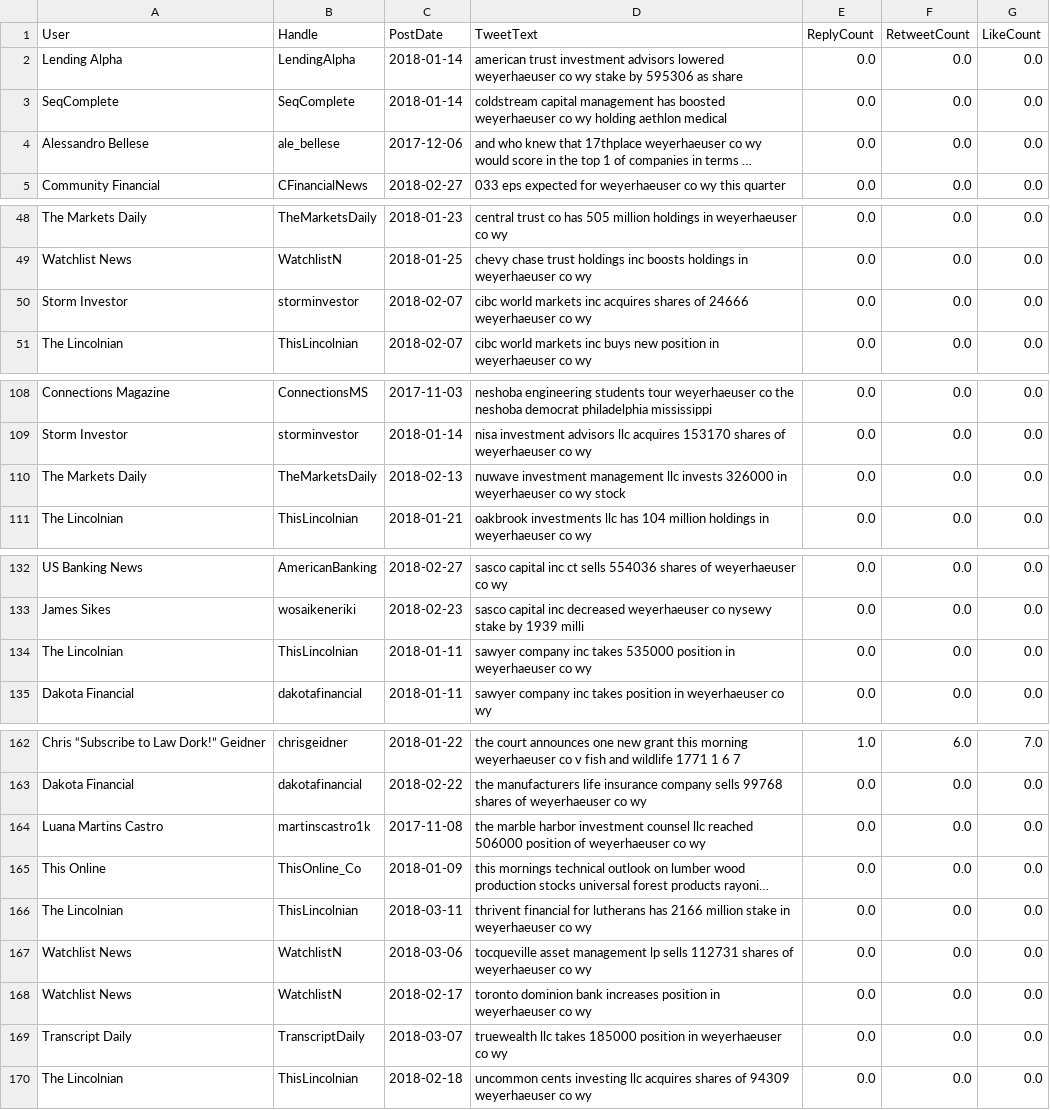
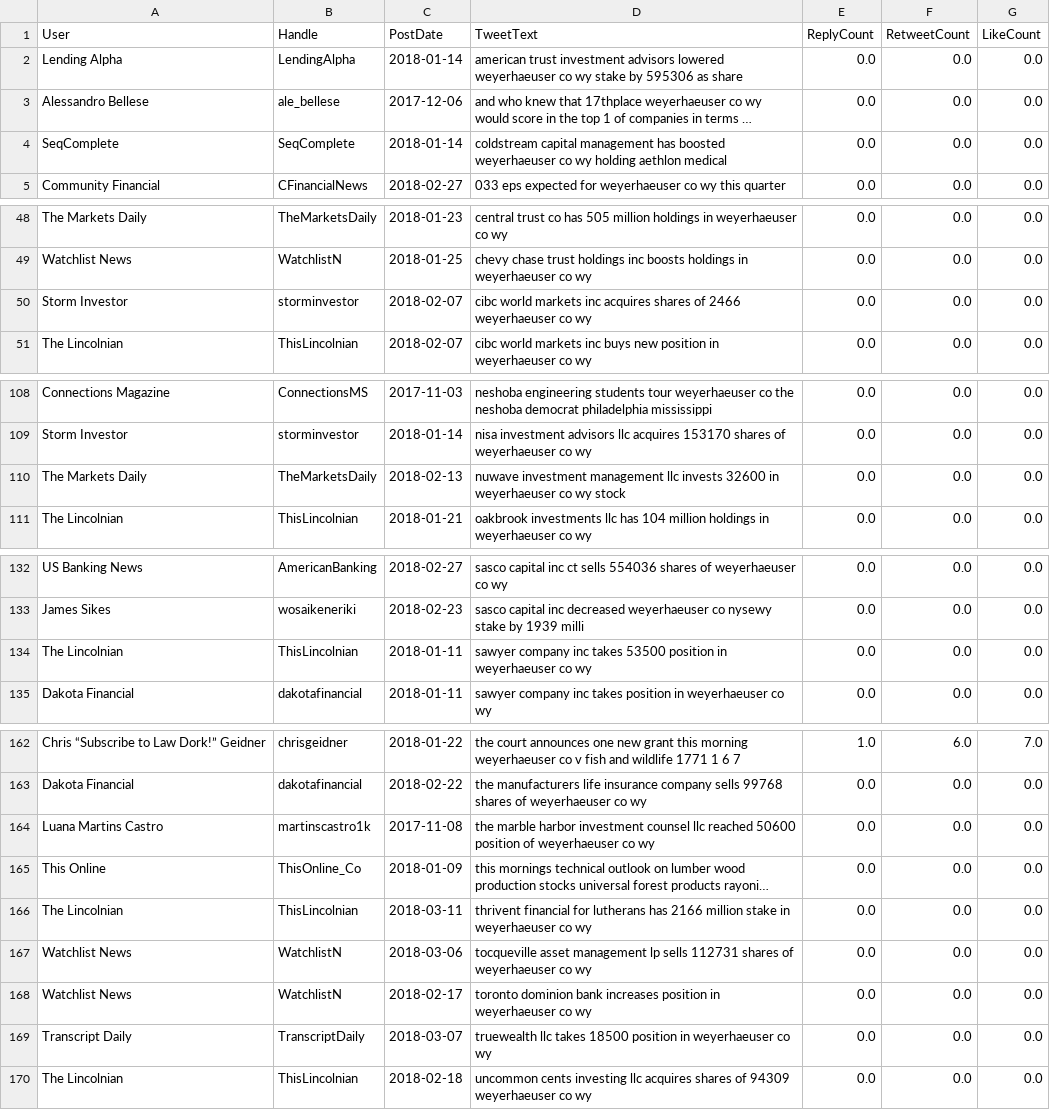
Before and after one commit to JoseAngelGarciaSanchez/overperforming-58-energy-stocks, a CSV file: data_cleaned/webscraped_WEYERHAEUSER_CO.csv/part-00000-6e0475d1-6308-457a-ba1b-43f7f8dedd35-c000.csv (was data_cleaned/webscraped_WEYERHAEUSER_CO.csv/part-00000-22938642-b661-46a9-a356-db791b7df185-c000.csv), drawn as a sheet; only a part is shown, gaps mark what is left out; long unchanged cells end in …; the diff covers the shown part only; the diff names each change by its address in the sheet, - before the commit and + after, or states it on an @@ line.

```diff
--- a/data_cleaned/webscraped_WEYERHAEUSER_CO.csv/part-00000-22938642-b661-46a9-a356-db791b7df185-c000.csv
+++ b/data_cleaned/webscraped_WEYERHAEUSER_CO.csv/part-00000-6e0475d1-6308-457a-ba1b-43f7f8dedd35-c000.csv
@@ row 4 moved to row 3: Alessandro Bellese @@
-D50 (TweetText): …shares of 24666 weyerhaeuser co…
+D50 (TweetText): …shares of 2466 weyerhaeuser co…
-D110 (TweetText): …llc invests 326000 in weyerhaeuser…
+D110 (TweetText): …llc invests 32600 in weyerhaeuser…
-D134 (TweetText): …inc takes 535000 position in…
+D134 (TweetText): …inc takes 53500 position in…
-D164 (TweetText): …llc reached 506000 position of…
+D164 (TweetText): …llc reached 50600 position of…
-D169 (TweetText): …llc takes 185000 position in…
+D169 (TweetText): …llc takes 18500 position in…
```
Also changed, not shown: 1 added row, 2 removed rows, 2 moved rows and 8 edited cells elsewhere in this file, 3 other files.
